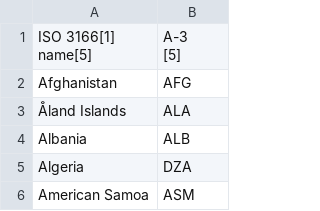
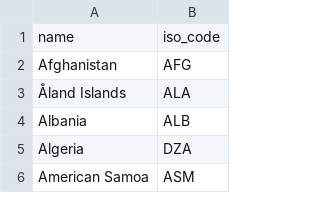
Before and after one commit to agutierrezmorag/olympic-games-datamart, a CSV file: datasets/regions_iso.csv, drawn as a sheet; only a part is shown.

Commit message:
Update regions_iso.csv with iso codes for regions

```diff
--- a/datasets/regions_iso.csv
+++ b/datasets/regions_iso.csv
@@ -1,4 +1,2 @@
-"ISO 3166[1]
-name[5]","A-3
-[5]"
+name,iso_code
 Afghanistan,AFG
```
